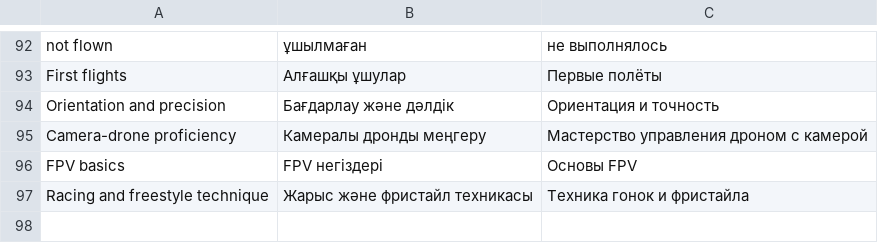
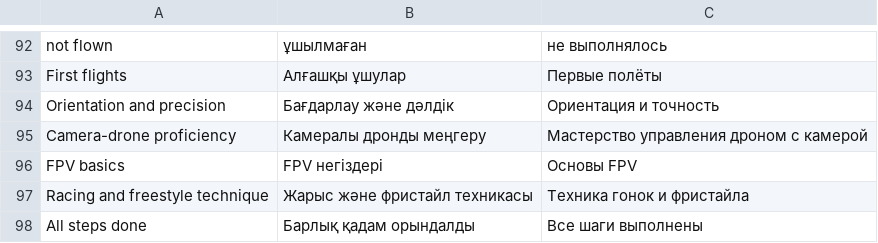
Before and after one commit to whoisthatJ/VRDrone6.6, a TSV file: Assets/_Project/Localization/Text/edu.tsv, drawn as a sheet; only a part is shown, gaps mark what is left out; the diff names each change by its address in the sheet, - before the commit and + after, or states it on an @@ line.

```diff
--- a/Assets/_Project/Localization/Text/edu.tsv
+++ b/Assets/_Project/Localization/Text/edu.tsv
+row 98: All steps done | Барлық қадам орындалды | Все шаги выполнены
```
Also changed, not shown: 10 other files.
